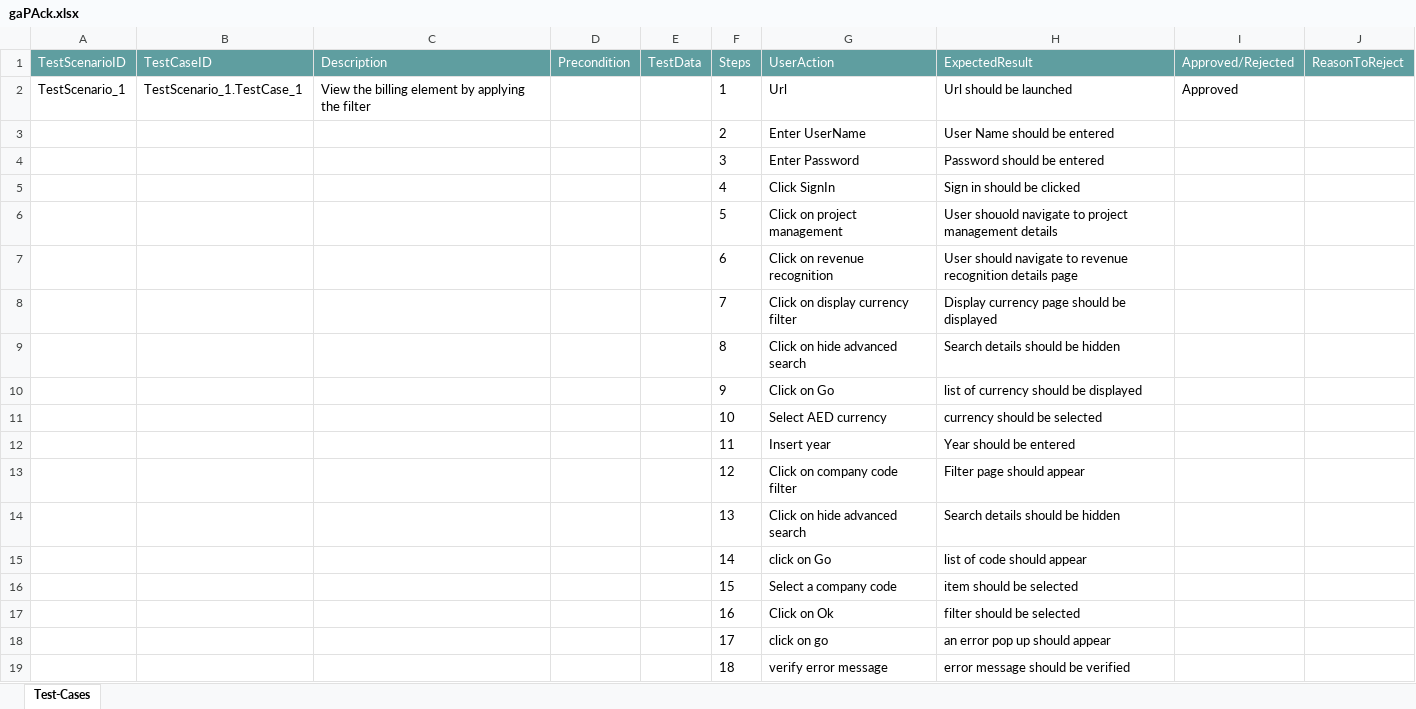
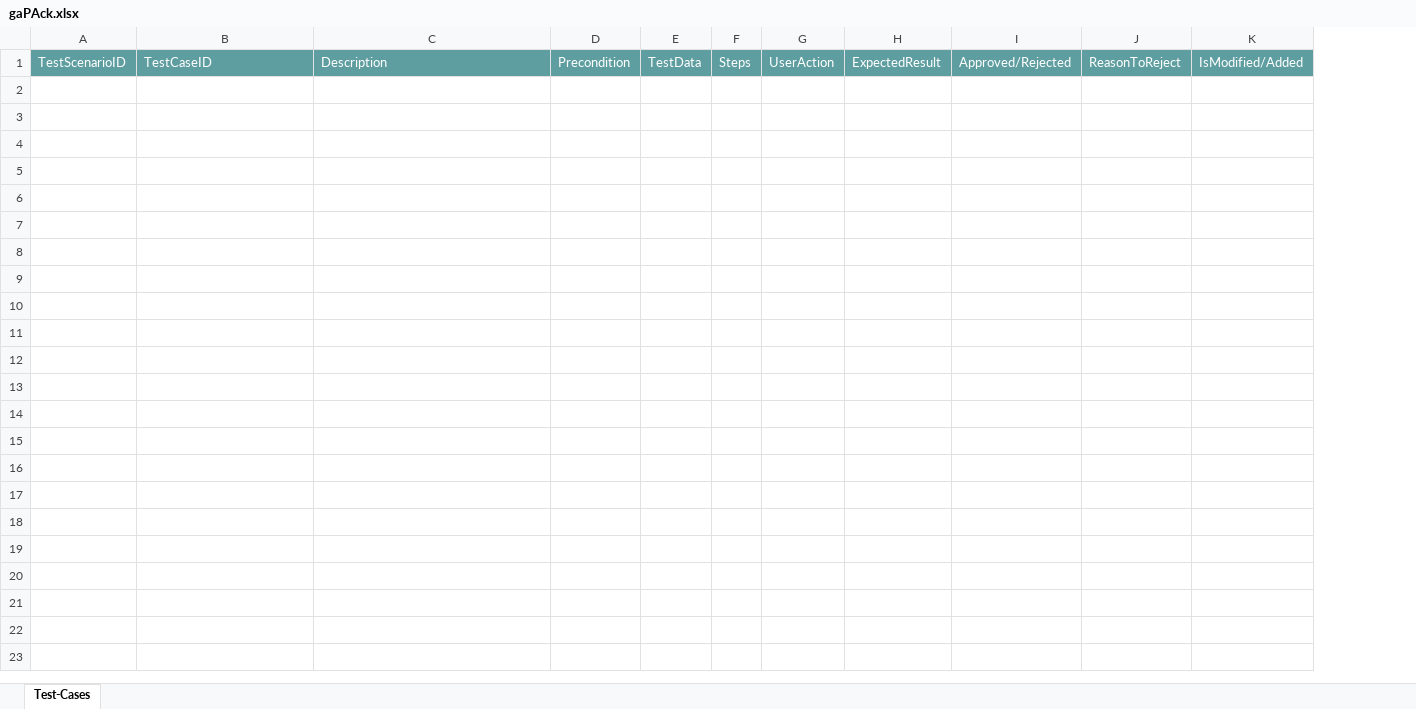
Before and after one commit to ShaikMohamedIrfan/Creatie, an Excel workbook: gaPAck.xlsx, sheet Test-Cases, drawn as a sheet; values as stored, in another font and other column widths than the file's, no borders; table styles not drawn; removed rows and columns are numbered as before the commit, all else as after; the diff names each change by its address in the sheet, - before the commit and + after, or states it on an @@ line.

Commit message:
Initial Commit for Verification of Test cases

```diff
--- a/gaPAck.xlsx (sheet Test-Cases)
+++ b/gaPAck.xlsx (sheet Test-Cases)
-column F, row 1: Steps
-column G, row 1: UserAction
-column H, row 1: ExpectedResult
+column F, row 1: Steps
+column G, row 1: UserAction
+column H, row 1: ExpectedResult
+column K, row 1: IsModified/Added
-row 2: TestScenario_1 | TestScenario_1.TestCase_1 | View the billing element by applying the filter |  |  | 1 | Url | Url should be launched | Approved
-row 3:  |  |  |  |  | 2 | Enter UserName | User Name should be entered
-row 4:  |  |  |  |  | 3 | Enter Password | Password should be entered
-row 5:  |  |  |  |  | 4 | Click SignIn | Sign in should be clicked
-row 6:  |  |  |  |  | 5 | Click on project management | User shouold navigate to project management details
-row 7:  |  |  |  |  | 6 | Click on revenue recognition | User should navigate to revenue recognition details page
-row 8:  |  |  |  |  | 7 | Click on display currency filter | Display currency page should be displayed
-row 9:  |  |  |  |  | 8 | Click on hide advanced search | Search details should be hidden
-row 10:  |  |  |  |  | 9 | Click on Go | list of currency should be displayed
-row 11:  |  |  |  |  | 10 | Select AED currency | currency should be selected
-row 12:  |  |  |  |  | 11 | Insert year | Year should be entered
-row 13:  |  |  |  |  | 12 | Click on company code filter | Filter page should appear
-row 14:  |  |  |  |  | 13 | Click on hide advanced search | Search details should be hidden
-row 15:  |  |  |  |  | 14 | click on Go | list of code should appear
-row 16:  |  |  |  |  | 15 | Select a company code | item should be selected
-row 17:  |  |  |  |  | 16 | Click on Ok | filter should be selected
-row 18:  |  |  |  |  | 17 | click on go | an error pop up should appear
-row 19:  |  |  |  |  | 18 | verify error message | error message should be verified
```
